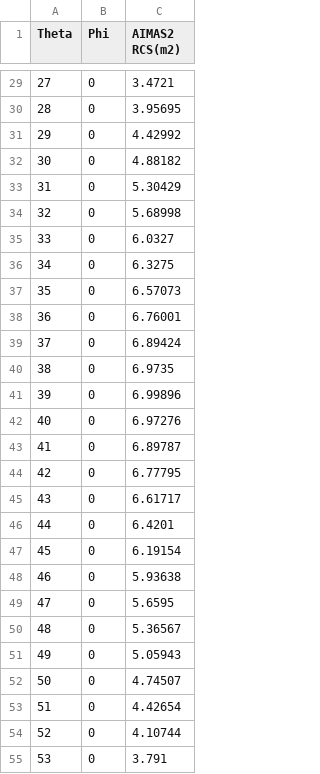
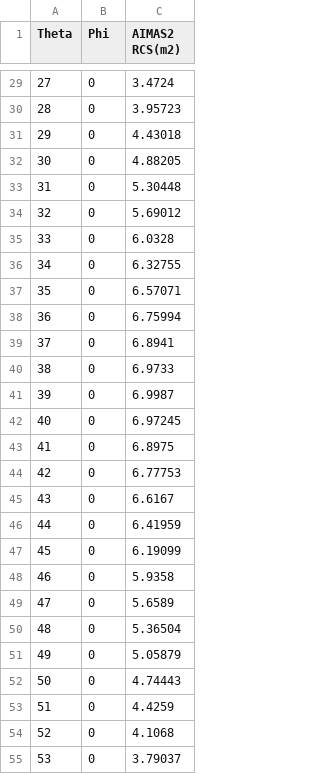
Before and after one commit to ZmcGit900312/MUL, a CSV file: SourceData/VerticalPhi0_RCS.csv, drawn as a sheet; only a part is shown, gaps mark what is left out; the diff covers the shown part only.

```diff
--- a/SourceData/VerticalPhi0_RCS.csv
+++ b/SourceData/VerticalPhi0_RCS.csv
@@ -29,27 +29,27 @@ Theta,Phi,AIMAS2 RCS(m2)
-27,0,3.4721
-28,0,3.95695
-29,0,4.42992
-30,0,4.88182
-31,0,5.30429
-32,0,5.68998
-33,0,6.0327
-34,0,6.3275
-35,0,6.57073
-36,0,6.76001
-37,0,6.89424
-38,0,6.9735
-39,0,6.99896
-40,0,6.97276
-41,0,6.89787
-42,0,6.77795
-43,0,6.61717
-44,0,6.4201
-45,0,6.19154
-46,0,5.93638
-47,0,5.6595
-48,0,5.36567
-49,0,5.05943
-50,0,4.74507
-51,0,4.42654
-52,0,4.10744
-53,0,3.791
+27,0,3.4724
+28,0,3.95723
+29,0,4.43018
+30,0,4.88205
+31,0,5.30448
+32,0,5.69012
+33,0,6.0328
+34,0,6.32755
+35,0,6.57071
+36,0,6.75994
+37,0,6.8941
+38,0,6.9733
+39,0,6.9987
+40,0,6.97245
+41,0,6.8975
+42,0,6.77753
+43,0,6.6167
+44,0,6.41959
+45,0,6.19099
+46,0,5.9358
+47,0,5.6589
+48,0,5.36504
+49,0,5.05879
+50,0,4.74443
+51,0,4.4259
+52,0,4.1068
+53,0,3.79037
```
Also changed, not shown: 154 edited cells elsewhere in this file, SourceData/Horizon_RCS.csv, SourceData/VerticalPhi90_RCS.csv, 11 other files.
